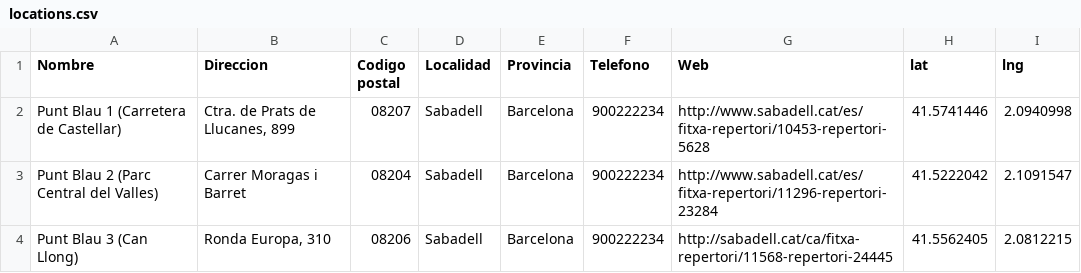
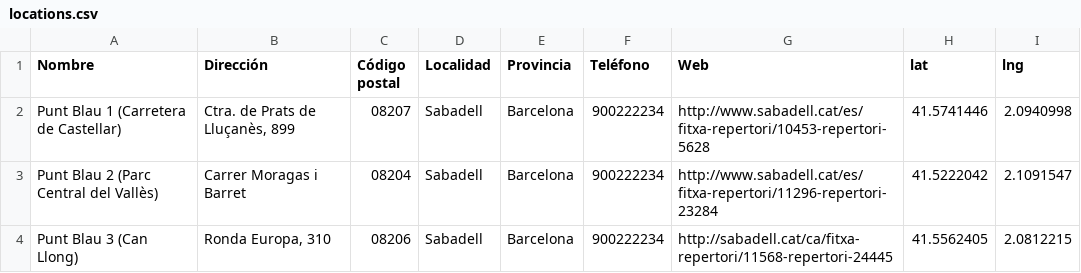
Before and after one commit to tonijar/RecycleMapApp, a CSV file: csv/locations.csv, drawn as a sheet.

```diff
--- a/csv/locations.csv
+++ b/csv/locations.csv
@@ -1,4 +1,4 @@
-Nombre;Direccion;Codigo postal;Localidad;Provincia;Telefono;Web;lat;lng
-Punt Blau 1 (Carretera de Castellar);Ctra. de Prats de Llucanes, 899;08207;Sabadell;Barcelona;900222234;http://www.sabadell.cat/es/fitxa-repertori/10453-repertori-5628;41.5741446;2.0940998
-Punt Blau 2 (Parc Central del Valles);Carrer Moragas i Barret;08204;Sabadell;Barcelona;900222234;http://www.sabadell.cat/es/fitxa-repertori/11296-repertori-23284;41.5222042;2.1091547
+Nombre;Dirección;Código postal;Localidad;Provincia;Teléfono;Web;lat;lng
+Punt Blau 1 (Carretera de Castellar);Ctra. de Prats de Lluçanès, 899;08207;Sabadell;Barcelona;900222234;http://www.sabadell.cat/es/fitxa-repertori/10453-repertori-5628;41.5741446;2.0940998
+Punt Blau 2 (Parc Central del Vallès);Carrer Moragas i Barret;08204;Sabadell;Barcelona;900222234;http://www.sabadell.cat/es/fitxa-repertori/11296-repertori-23284;41.5222042;2.1091547
 Punt Blau 3 (Can Llong);Ronda Europa, 310;08206;Sabadell;Barcelona;900222234;http://sabadell.cat/ca/fitxa-repertori/11568-repertori-24445;41.5562405;2.0812215
```
Also changed, not shown: 4 other files.
